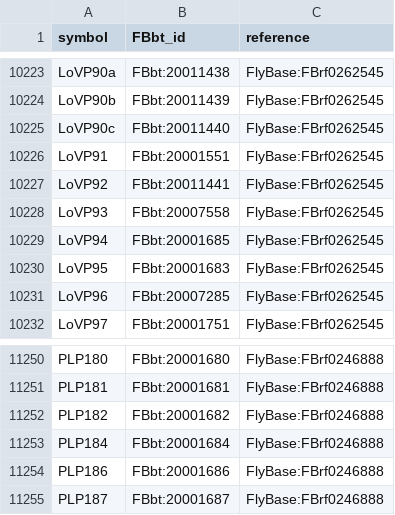
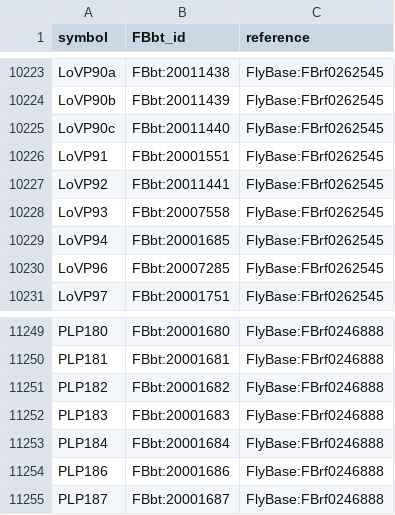
Before and after one commit to FlyBase/drosophila-anatomy-developmental-ontology, a TSV file: src/ontology/neuron_symbols.tsv, drawn as a sheet; only a part is shown, gaps mark what is left out; removed rows and columns are numbered as before the commit, all else as after; the diff names each change by its address in the sheet, - before the commit and + after, or states it on an @@ line.

```diff
--- a/src/ontology/neuron_symbols.tsv
+++ b/src/ontology/neuron_symbols.tsv
-row 10230: LoVP95 | FBbt:20001683 | FlyBase:FBrf0262545
+row 11252: PLP183 | FBbt:20001683 | FlyBase:FBrf0246888
```
Also changed, not shown: src/patterns/robot_template_projects/hemibrain_new_types/new_cell_types.tsv, src/patterns/robot_template_projects/optic_lobe/new_types.tsv, 3 other files.
